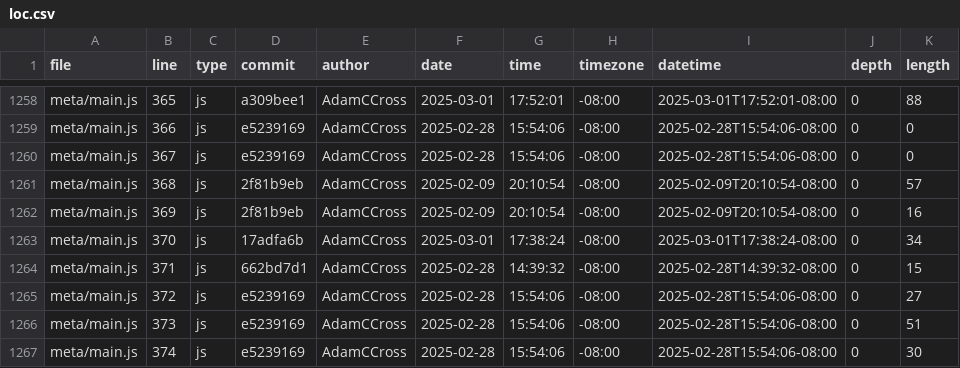
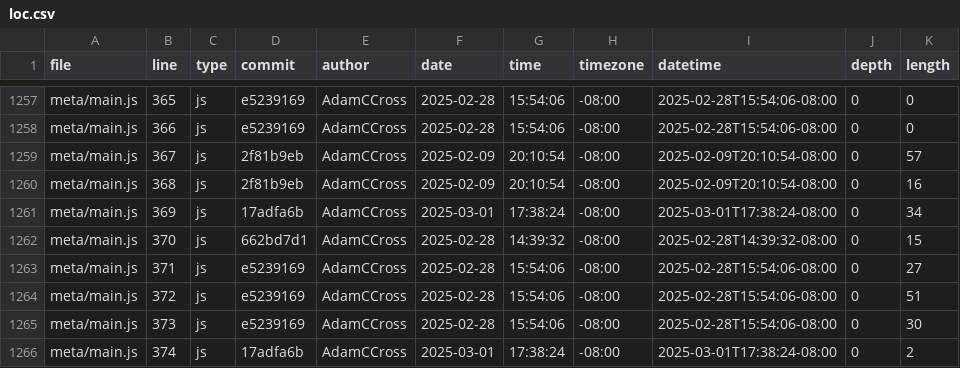
Before and after one commit to AdamCCross/dsc106-portfolio, a CSV file: meta/loc.csv, drawn as a sheet; only a part is shown, gaps mark what is left out; addresses are those after the commit; the diff covers the shown part only; the diff names each change by its address in the sheet, - before the commit and + after, or states it on an @@ line.

```diff
--- a/meta/loc.csv
+++ b/meta/loc.csv
-D1257 (commit): a309bee1
+D1257 (commit): e5239169
-F1257 (date): 2025-03-01
+F1257 (date): 2025-02-28
-G1257 (time): 17:52:01
+G1257 (time): 15:54:06
-I1257 (datetime): 2025-03-01T17:52:01-08:00
+I1257 (datetime): 2025-02-28T15:54:06-08:00
-K1257 (length): 88
+K1257 (length): 0
-D1259 (commit): e5239169
+D1259 (commit): 2f81b9eb
-F1259 (date): 2025-02-28
+F1259 (date): 2025-02-09
-G1259 (time): 15:54:06
+G1259 (time): 20:10:54
-I1259 (datetime): 2025-02-28T15:54:06-08:00
+I1259 (datetime): 2025-02-09T20:10:54-08:00
-K1259 (length): 0
+K1259 (length): 57
-K1260 (length): 57
+K1260 (length): 16
-D1261 (commit): 2f81b9eb
+D1261 (commit): 17adfa6b
-F1261 (date): 2025-02-09
+F1261 (date): 2025-03-01
-G1261 (time): 20:10:54
+G1261 (time): 17:38:24
-I1261 (datetime): 2025-02-09T20:10:54-08:00
+I1261 (datetime): 2025-03-01T17:38:24-08:00
-K1261 (length): 16
+K1261 (length): 34
-D1262 (commit): 17adfa6b
+D1262 (commit): 662bd7d1
-F1262 (date): 2025-03-01
+F1262 (date): 2025-02-28
-G1262 (time): 17:38:24
+G1262 (time): 14:39:32
-I1262 (datetime): 2025-03-01T17:38:24-08:00
+I1262 (datetime): 2025-02-28T14:39:32-08:00
-K1262 (length): 34
+K1262 (length): 15
-D1263 (commit): 662bd7d1
+D1263 (commit): e5239169
-G1263 (time): 14:39:32
+G1263 (time): 15:54:06
-I1263 (datetime): 2025-02-28T14:39:32-08:00
+I1263 (datetime): 2025-02-28T15:54:06-08:00
-K1263 (length): 15
+K1263 (length): 27
-K1264 (length): 27
+K1264 (length): 51
-K1265 (length): 51
+K1265 (length): 30
-D1266 (commit): e5239169
+D1266 (commit): 17adfa6b
-F1266 (date): 2025-02-28
+F1266 (date): 2025-03-01
-G1266 (time): 15:54:06
+G1266 (time): 17:38:24
-I1266 (datetime): 2025-02-28T15:54:06-08:00
+I1266 (datetime): 2025-03-01T17:38:24-08:00
-K1266 (length): 30
+K1266 (length): 2
```
Also changed, not shown: 2 removed rows and 41 edited cells elsewhere in this file.
